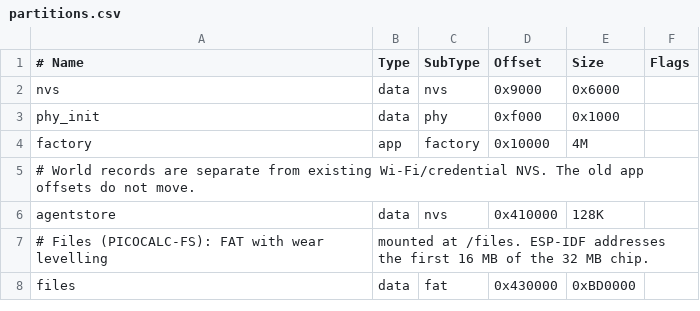
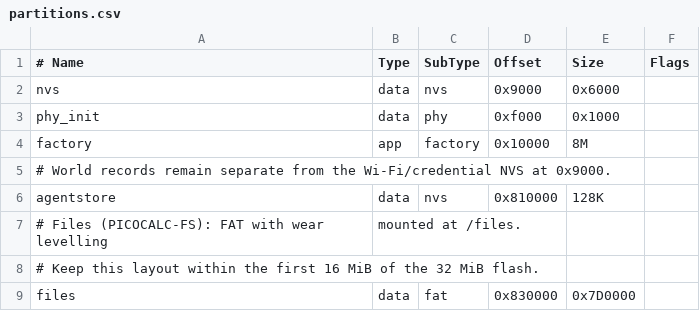
Before and after one commit to wesen/2026-10-20--ds-js-os, a CSV file: picocalc-os/port/esp32p4/partitions.csv, drawn as a sheet.

Commit message:
Expand the PicoCalc P4 application partition to 8 MiB

```diff
--- a/picocalc-os/port/esp32p4/partitions.csv
+++ b/picocalc-os/port/esp32p4/partitions.csv
@@ -3,6 +3,7 @@ nvs,      data, nvs,     0x9000,   0x6000,
 phy_init, data, phy,     0xf000,   0x1000,
-factory,  app,  factory, 0x10000,  4M,
-# World records are separate from existing Wi-Fi/credential NVS. The old app offsets do not move.
-agentstore, data, nvs,   0x410000, 128K,
-# Files (PICOCALC-FS): FAT with wear levelling, mounted at /files. ESP-IDF addresses the first 16 MB of the 32 MB chip.
-files,      data, fat,     0x430000, 0xBD0000,
+factory,  app,  factory, 0x10000,  8M,
+# World records remain separate from the Wi-Fi/credential NVS at 0x9000.
+agentstore, data, nvs,   0x810000, 128K,
+# Files (PICOCALC-FS): FAT with wear levelling, mounted at /files.
+# Keep this layout within the first 16 MiB of the 32 MiB flash.
+files,      data, fat,     0x830000, 0x7D0000,
```
Also changed, not shown: 5 other files.
